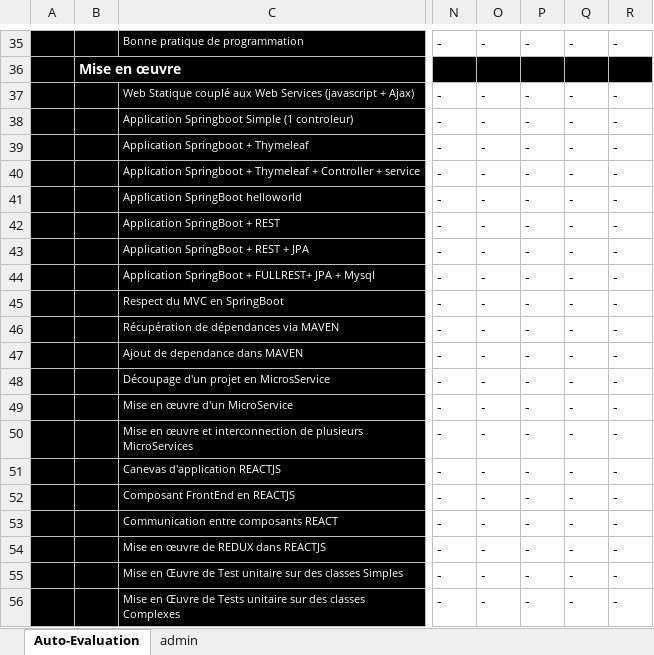
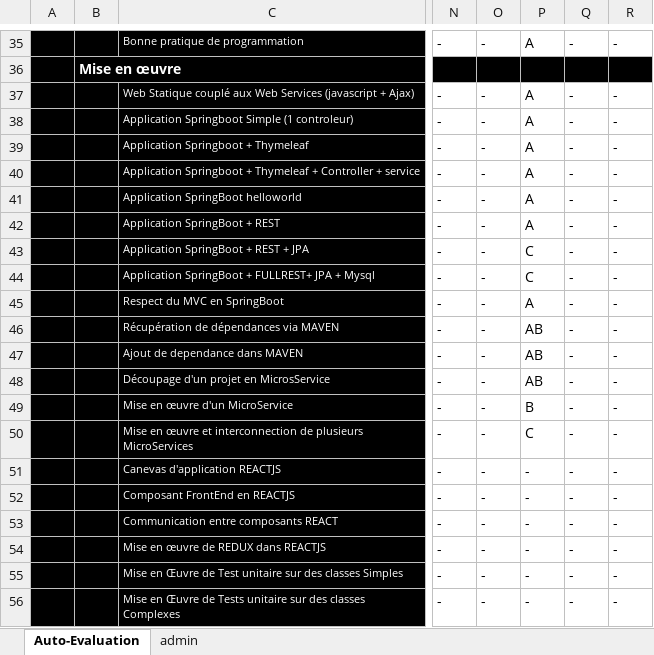
Before and after one commit to HugoSeymarc/ArchiLogiciel, an Excel workbook: Auto-Eval-ASI1-ICS-r1.xlsx, sheet Auto-Evaluation, drawn as a sheet; only a part is shown, gaps mark what is left out; values as stored, in another font and other column widths than the file's, no borders; conditional formats not drawn; the diff covers the shown part only; the diff names each change by its address in the sheet, - before the commit and + after, or states it on an @@ line.

```diff
--- a/Auto-Eval-ASI1-ICS-r1.xlsx (sheet Auto-Evaluation)
+++ b/Auto-Eval-ASI1-ICS-r1.xlsx (sheet Auto-Evaluation)
-P35: -
+P35: A
-P37:P42: -
+P37:P42: A
-P43:P44: -
+P43:P44: C
-P45: -
+P45: A
-P46:P48: -
+P46:P48: AB
-P49: -
+P49: B
-P50: -
+P50: C
```
Also changed, not shown: 28 edited cells elsewhere in this sheet.
